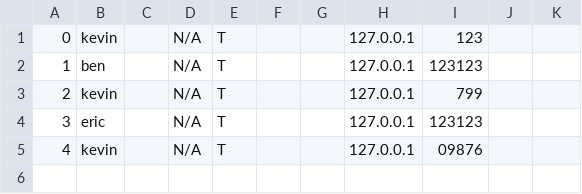
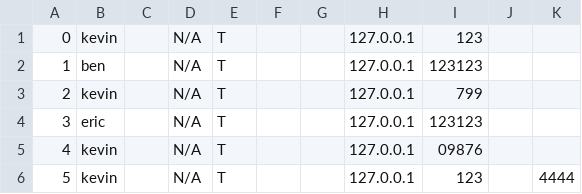
Before and after one commit to CSC207-2022F-UofT/course-project-fixthewifi, a CSV file: User.csv, drawn as a sheet.

```diff
--- a/User.csv
+++ b/User.csv
@@ -5 +5,2 @@
 "4","kevin","","N/A","T","","","127.0.0.1","09876"
+"5","kevin","","N/A","T","","","127.0.0.1","123","","4444"
```
Also changed, not shown: 2 other files.
